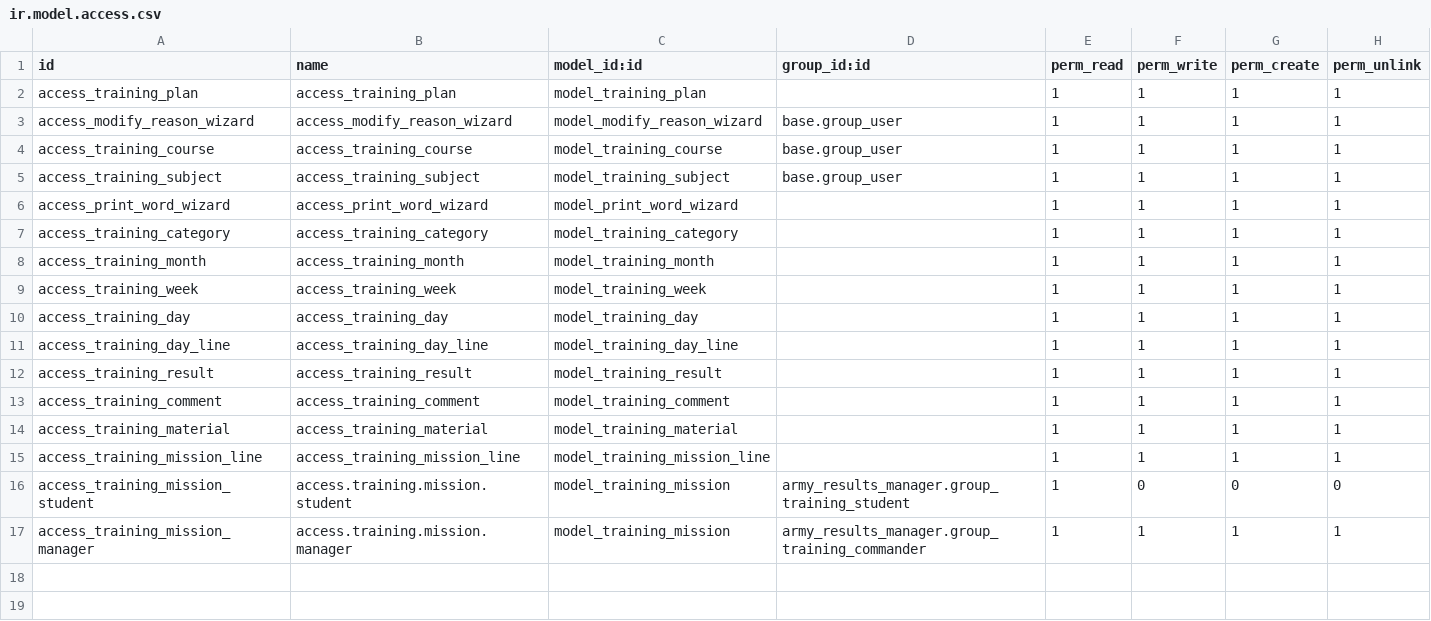
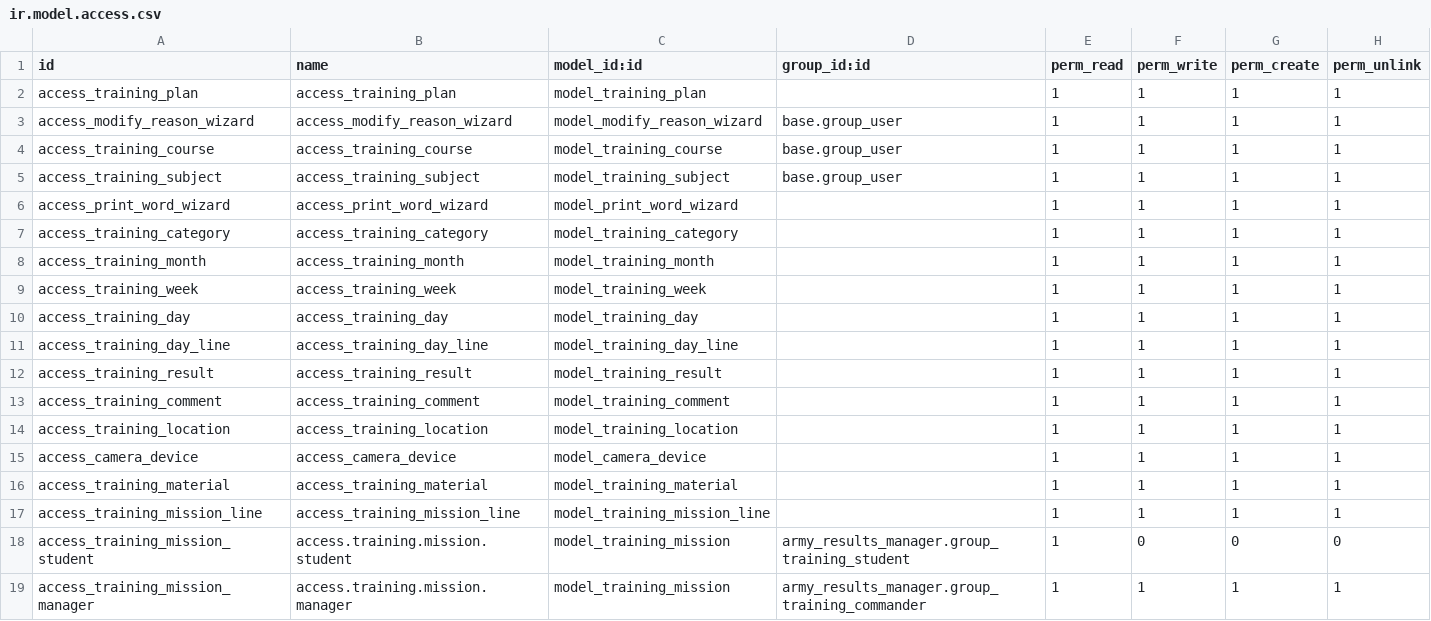
Before and after one commit to huydh1900/army_results, a CSV file: army_results_manager/security/ir.model.access.csv, drawn as a sheet.

```diff
--- a/army_results_manager/security/ir.model.access.csv
+++ b/army_results_manager/security/ir.model.access.csv
@@ -13,2 +13,4 @@ access_training_result,access_training_result,model_training_result,,1,1,1,1
 access_training_comment,access_training_comment,model_training_comment,,1,1,1,1
+access_training_location,access_training_location,model_training_location,,1,1,1,1
+access_camera_device,access_camera_device,model_camera_device,,1,1,1,1
 access_training_material,access_training_material,model_training_material,,1,1,1,1
```
Also changed, not shown: 14 other files.
